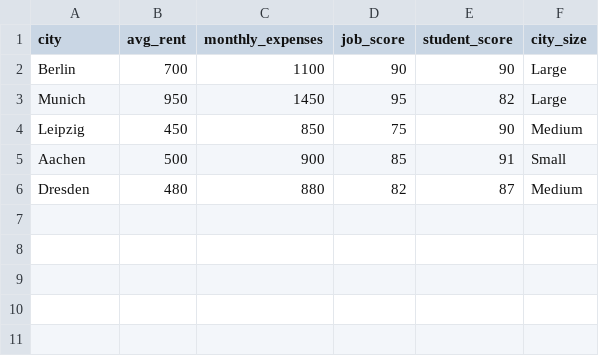
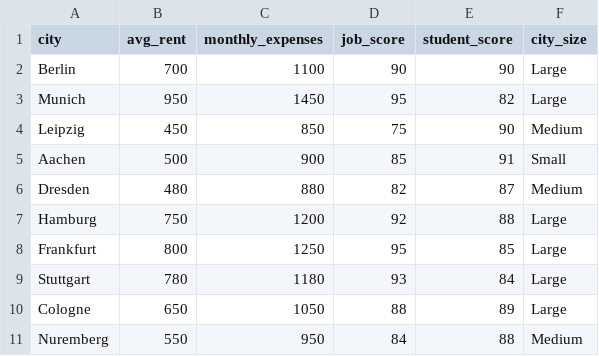
Before and after one commit to officialchetann/EdMenX, a CSV file: data/cities.csv, drawn as a sheet; the diff names each change by its address in the sheet, - before the commit and + after, or states it on an @@ line.

Commit message:
Expanded EdMenX dataset to 10 German Cities

```diff
--- a/data/cities.csv
+++ b/data/cities.csv
+row 7: Hamburg | 750 | 1200 | 92 | 88 | Large
+row 8: Frankfurt | 800 | 1250 | 95 | 85 | Large
+row 9: Stuttgart | 780 | 1180 | 93 | 84 | Large
+row 10: Cologne | 650 | 1050 | 88 | 89 | Large
+row 11: Nuremberg | 550 | 950 | 84 | 88 | Medium
```
